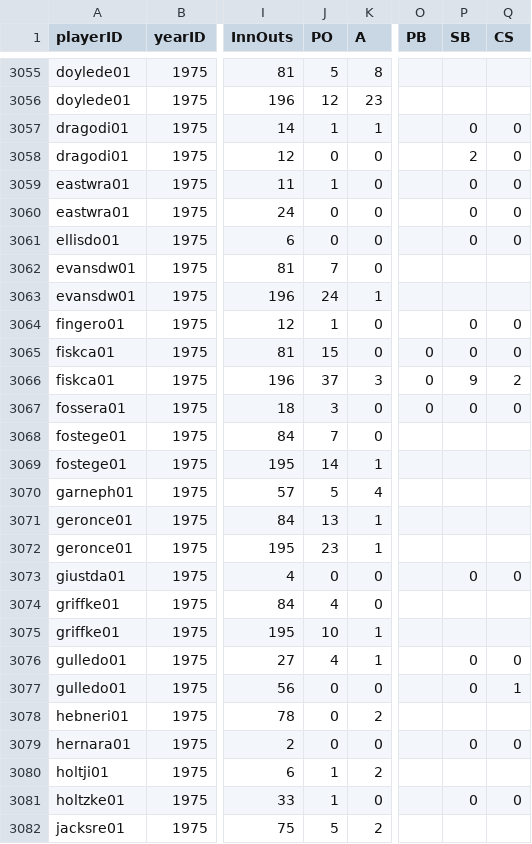
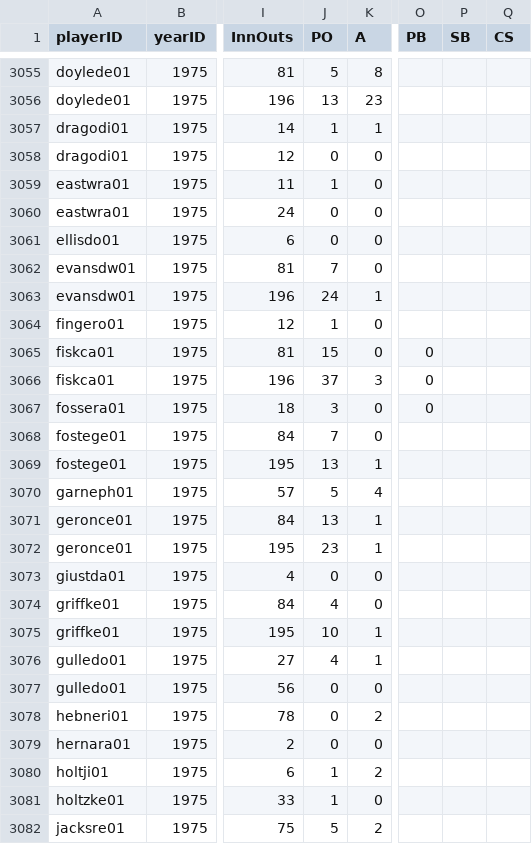
Before and after one commit to zbailey1/baseballdatabank, a CSV file: core/FieldingPost.csv, drawn as a sheet; only a part is shown, gaps mark what is left out; the diff covers the shown part only; the diff names each change by its address in the sheet, - before the commit and + after, or states it on an @@ line.

```diff
--- a/core/FieldingPost.csv
+++ b/core/FieldingPost.csv
-J3056 (PO): 12
+J3056 (PO): 13
-P3057 (SB): 0
+P3057 (SB): (empty)
-Q3057:Q3061 (CS): 0
+Q3057:Q3061 (CS): (empty)
-P3058 (SB): 2
+P3058 (SB): (empty)
-P3059:P3061 (SB): 0
+P3059:P3061 (SB): (empty)
-P3064:P3065 (SB): 0
+P3064:P3065 (SB): (empty)
-Q3064:Q3065 (CS): 0
+Q3064:Q3065 (CS): (empty)
-P3066 (SB): 9
+P3066 (SB): (empty)
-Q3066 (CS): 2
+Q3066 (CS): (empty)
-P3067 (SB): 0
+P3067 (SB): (empty)
-Q3067 (CS): 0
+Q3067 (CS): (empty)
-J3069 (PO): 14
+J3069 (PO): 13
-P3073 (SB): 0
+P3073 (SB): (empty)
-Q3073 (CS): 0
+Q3073 (CS): (empty)
-P3076:P3077 (SB): 0
+P3076:P3077 (SB): (empty)
-Q3076 (CS): 0
+Q3076 (CS): (empty)
-Q3077 (CS): 1
+Q3077 (CS): (empty)
-P3079 (SB): 0
+P3079 (SB): (empty)
-Q3079 (CS): 0
+Q3079 (CS): (empty)
-P3081 (SB): 0
+P3081 (SB): (empty)
-Q3081 (CS): 0
+Q3081 (CS): (empty)
```
Also changed, not shown: 90 edited cells elsewhere in this file, core/BattingPost.csv, core/PitchingPost.csv.
